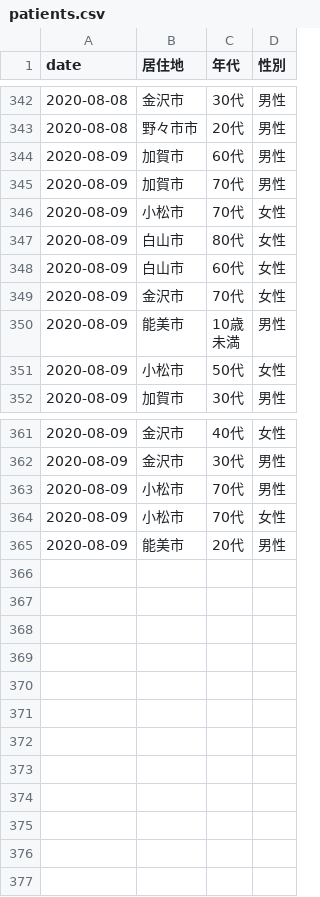
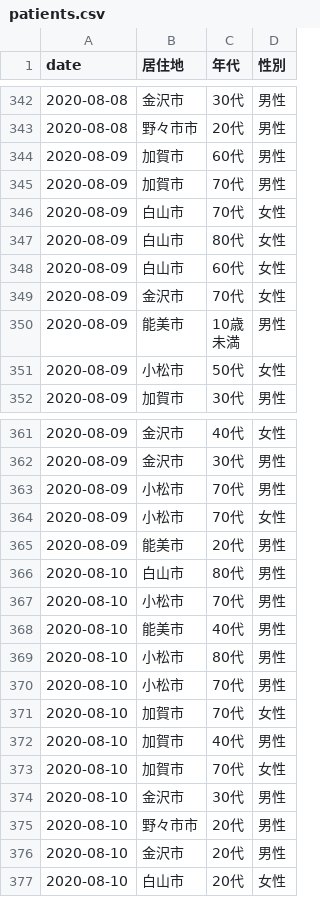
Before and after one commit to Retsuki/covid19-ishikawa-scraper, a CSV file: src/downloads/patients_data/patients.csv, drawn as a sheet; only a part is shown, gaps mark what is left out.

```diff
--- a/src/downloads/patients_data/patients.csv
+++ b/src/downloads/patients_data/patients.csv
@@ -346,3 +346,3 @@ date,居住地,年代,性別
 2020-08-09,加賀市,70代,男性
-2020-08-09,小松市,70代,女性
+2020-08-09,白山市,70代,女性
 2020-08-09,白山市,80代,女性
@@ -367 +367,13 @@ date,居住地,年代,性別
 2020-08-09,能美市,20代,男性
+2020-08-10,白山市,80代,男性
+2020-08-10,小松市,70代,男性
+2020-08-10,能美市,40代,男性
+2020-08-10,小松市,80代,男性
+2020-08-10,小松市,70代,男性
+2020-08-10,加賀市,70代,女性
+2020-08-10,加賀市,40代,男性
+2020-08-10,加賀市,70代,女性
+2020-08-10,金沢市,30代,男性
+2020-08-10,野々市市,20代,男性
+2020-08-10,金沢市,20代,男性
+2020-08-10,白山市,20代,女性
```
Also changed, not shown: src/downloads/final_data/total.csv, src/downloads/residence_pacients/total.csv, 2 other files.
